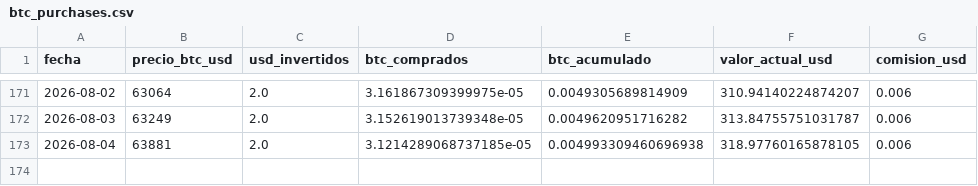
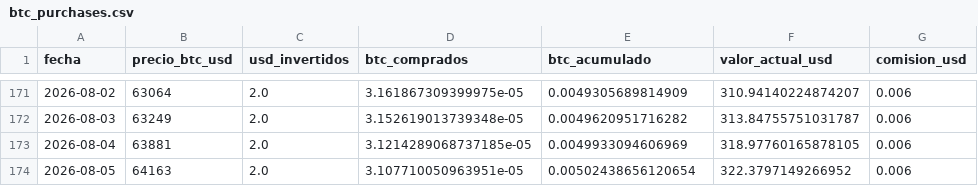
Before and after one commit to diodice-it/btc-dca-tracker, a CSV file: data/btc_purchases.csv, drawn as a sheet; only a part is shown, gaps mark what is left out.

```diff
--- a/data/btc_purchases.csv
+++ b/data/btc_purchases.csv
@@ -172,2 +172,3 @@ fecha,precio_btc_usd,usd_invertidos,btc_comprados,btc_acumulado,valor_actual_usd
 2026-08-03,63249,2.0,3.152619013739348e-05,0.0049620951716282,313.84755751031787,0.006
-2026-08-04,63881,2.0,3.1214289068737185e-05,0.004993309460696938,318.97760165878105,0.006
+2026-08-04,63881,2.0,3.1214289068737185e-05,0.0049933094606969,318.97760165878105,0.006
+2026-08-05,64163,2.0,3.107710050963951e-05,0.00502438656120654,322.3797149266952,0.006
```
Also changed, not shown: 1 other file.
